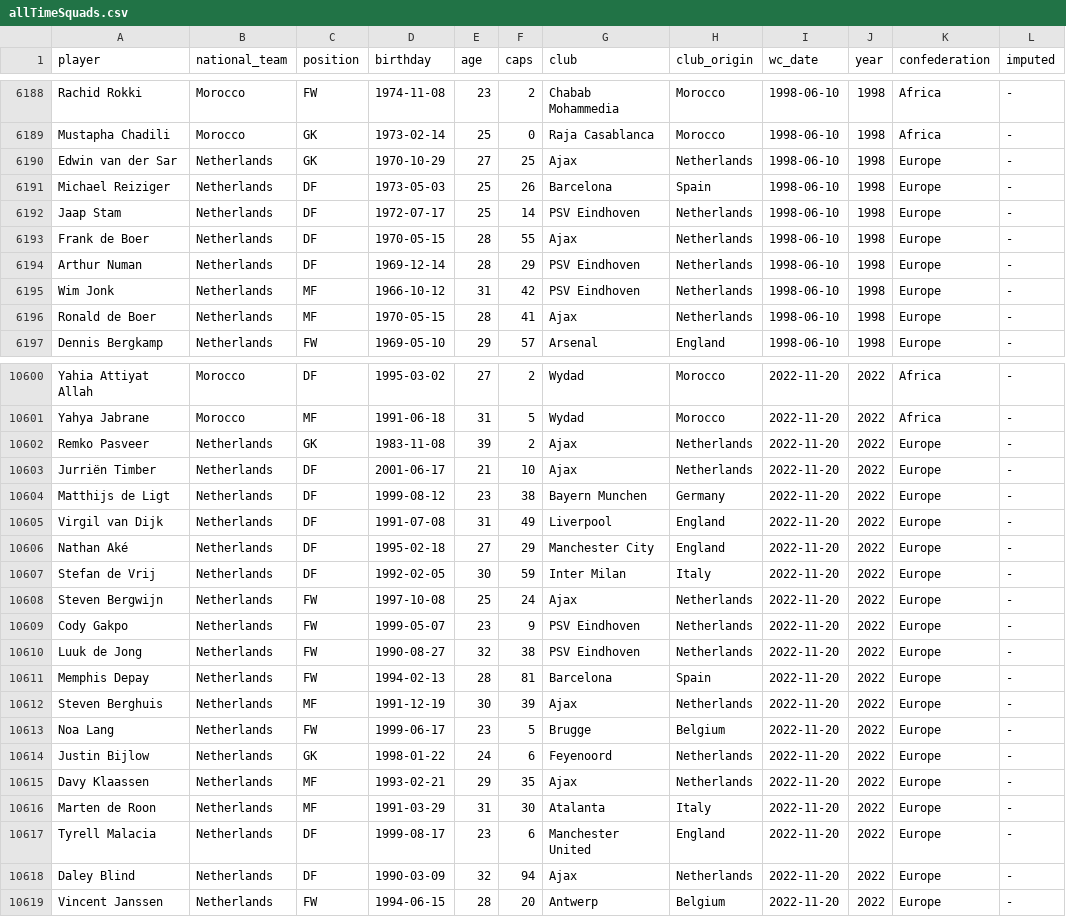
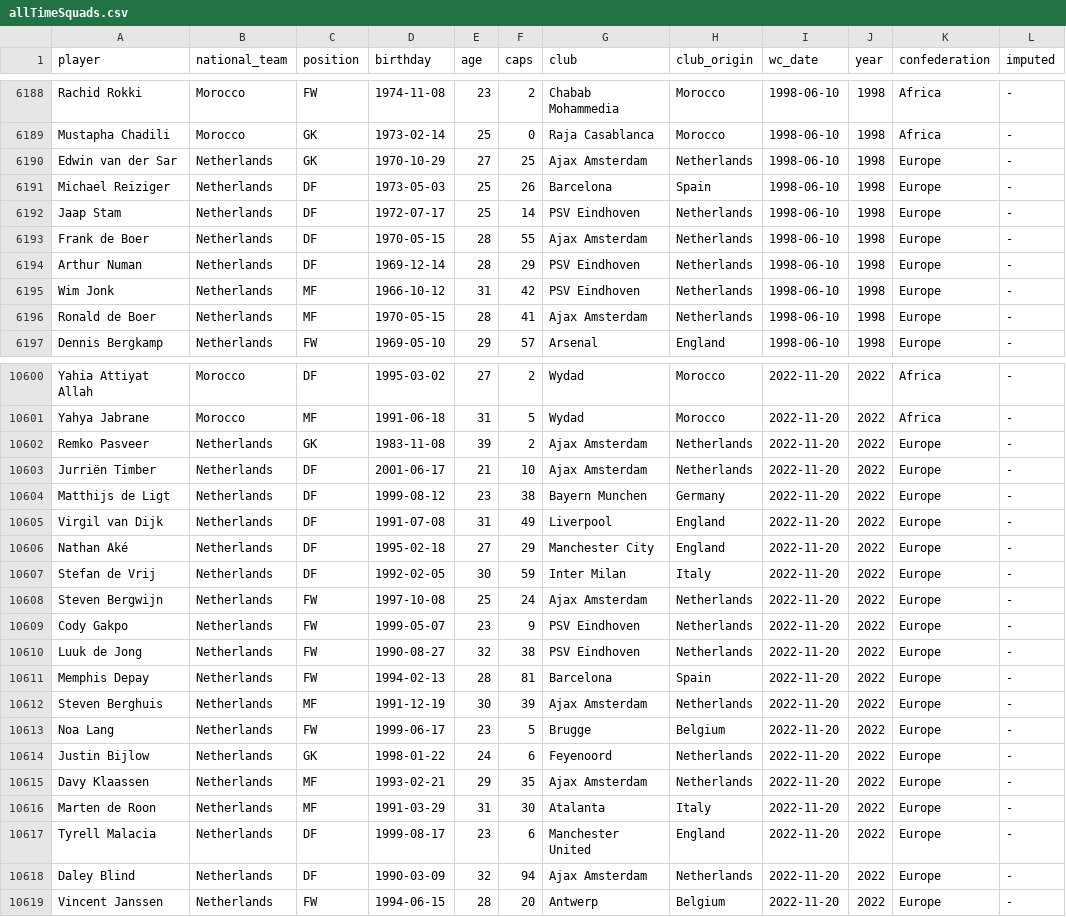
Before and after one commit to Diemale/mundialesFIFA, a CSV file: dataSets/allTimeSquads.csv, drawn as a sheet; only a part is shown, gaps mark what is left out; the diff covers the shown part only.

```diff
--- a/dataSets/allTimeSquads.csv
+++ b/dataSets/allTimeSquads.csv
@@ -6189,9 +6189,9 @@ Rachid Rokki,Morocco,FW,1974-11-08,23,2,Chabab Mohammedia,Morocco,1998-06-10,199
 Mustapha Chadili,Morocco,GK,1973-02-14,25,0,Raja Casablanca,Morocco,1998-06-10,1998,Africa,-
-Edwin van der Sar,Netherlands,GK,1970-10-29,27,25,Ajax,Netherlands,1998-06-10,1998,Europe,-
+Edwin van der Sar,Netherlands,GK,1970-10-29,27,25,Ajax Amsterdam,Netherlands,1998-06-10,1998,Europe,-
 Michael Reiziger,Netherlands,DF,1973-05-03,25,26,Barcelona,Spain,1998-06-10,1998,Europe,-
 Jaap Stam,Netherlands,DF,1972-07-17,25,14,PSV Eindhoven,Netherlands,1998-06-10,1998,Europe,-
-Frank de Boer,Netherlands,DF,1970-05-15,28,55,Ajax,Netherlands,1998-06-10,1998,Europe,-
+Frank de Boer,Netherlands,DF,1970-05-15,28,55,Ajax Amsterdam,Netherlands,1998-06-10,1998,Europe,-
 Arthur Numan,Netherlands,DF,1969-12-14,28,29,PSV Eindhoven,Netherlands,1998-06-10,1998,Europe,-
 Wim Jonk,Netherlands,MF,1966-10-12,31,42,PSV Eindhoven,Netherlands,1998-06-10,1998,Europe,-
-Ronald de Boer,Netherlands,MF,1970-05-15,28,41,Ajax,Netherlands,1998-06-10,1998,Europe,-
+Ronald de Boer,Netherlands,MF,1970-05-15,28,41,Ajax Amsterdam,Netherlands,1998-06-10,1998,Europe,-
 Dennis Bergkamp,Netherlands,FW,1969-05-10,29,57,Arsenal,England,1998-06-10,1998,Europe,-
@@ -10601,4 +10601,4 @@ Yahia Attiyat Allah,Morocco,DF,1995-03-02,27,2,Wydad,Morocco,2022-11-20,2022,Afr
 Yahya Jabrane,Morocco,MF,1991-06-18,31,5,Wydad,Morocco,2022-11-20,2022,Africa,-
-Remko Pasveer,Netherlands,GK,1983-11-08,39,2,Ajax,Netherlands,2022-11-20,2022,Europe,-
-Jurriën Timber,Netherlands,DF,2001-06-17,21,10,Ajax,Netherlands,2022-11-20,2022,Europe,-
+Remko Pasveer,Netherlands,GK,1983-11-08,39,2,Ajax Amsterdam,Netherlands,2022-11-20,2022,Europe,-
+Jurriën Timber,Netherlands,DF,2001-06-17,21,10,Ajax Amsterdam,Netherlands,2022-11-20,2022,Europe,-
 Matthijs de Ligt,Netherlands,DF,1999-08-12,23,38,Bayern Munchen,Germany,2022-11-20,2022,Europe,-
@@ -10607,3 +10607,3 @@ Nathan Aké,Netherlands,DF,1995-02-18,27,29,Manchester City,England,2022-11-20,2
 Stefan de Vrij,Netherlands,DF,1992-02-05,30,59,Inter Milan,Italy,2022-11-20,2022,Europe,-
-Steven Bergwijn,Netherlands,FW,1997-10-08,25,24,Ajax,Netherlands,2022-11-20,2022,Europe,-
+Steven Bergwijn,Netherlands,FW,1997-10-08,25,24,Ajax Amsterdam,Netherlands,2022-11-20,2022,Europe,-
 Cody Gakpo,Netherlands,FW,1999-05-07,23,9,PSV Eindhoven,Netherlands,2022-11-20,2022,Europe,-
@@ -10611,9 +10611,9 @@ Luuk de Jong,Netherlands,FW,1990-08-27,32,38,PSV Eindhoven,Netherlands,2022-11-2
 Memphis Depay,Netherlands,FW,1994-02-13,28,81,Barcelona,Spain,2022-11-20,2022,Europe,-
-Steven Berghuis,Netherlands,MF,1991-12-19,30,39,Ajax,Netherlands,2022-11-20,2022,Europe,-
+Steven Berghuis,Netherlands,MF,1991-12-19,30,39,Ajax Amsterdam,Netherlands,2022-11-20,2022,Europe,-
 Noa Lang,Netherlands,FW,1999-06-17,23,5,Brugge,Belgium,2022-11-20,2022,Europe,-
 Justin Bijlow,Netherlands,GK,1998-01-22,24,6,Feyenoord,Netherlands,2022-11-20,2022,Europe,-
-Davy Klaassen,Netherlands,MF,1993-02-21,29,35,Ajax,Netherlands,2022-11-20,2022,Europe,-
+Davy Klaassen,Netherlands,MF,1993-02-21,29,35,Ajax Amsterdam,Netherlands,2022-11-20,2022,Europe,-
 Marten de Roon,Netherlands,MF,1991-03-29,31,30,Atalanta,Italy,2022-11-20,2022,Europe,-
 Tyrell Malacia,Netherlands,DF,1999-08-17,23,6,Manchester United,England,2022-11-20,2022,Europe,-
-Daley Blind,Netherlands,DF,1990-03-09,32,94,Ajax,Netherlands,2022-11-20,2022,Europe,-
+Daley Blind,Netherlands,DF,1990-03-09,32,94,Ajax Amsterdam,Netherlands,2022-11-20,2022,Europe,-
 Vincent Janssen,Netherlands,FW,1994-06-15,28,20,Antwerp,Belgium,2022-11-20,2022,Europe,-
```
Also changed, not shown: 73 edited cells elsewhere in this file, 2 other files.
